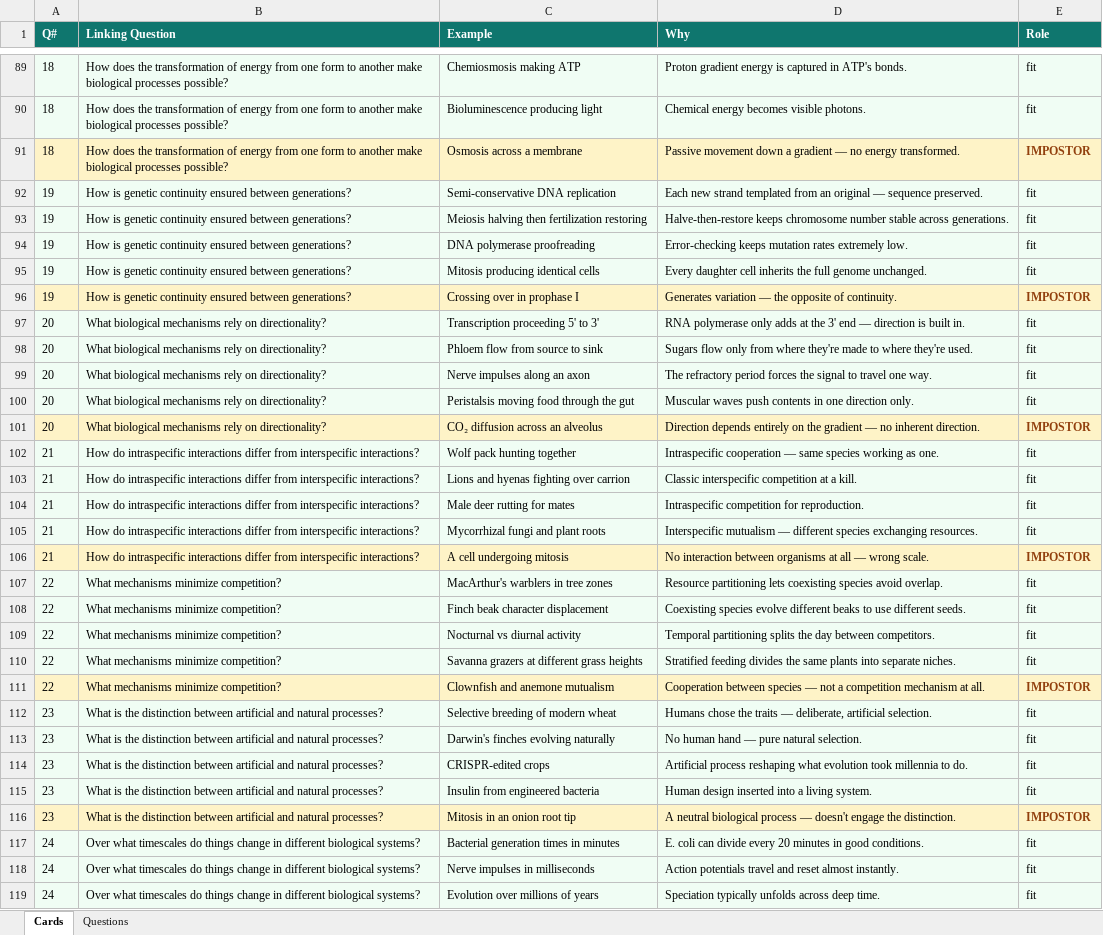
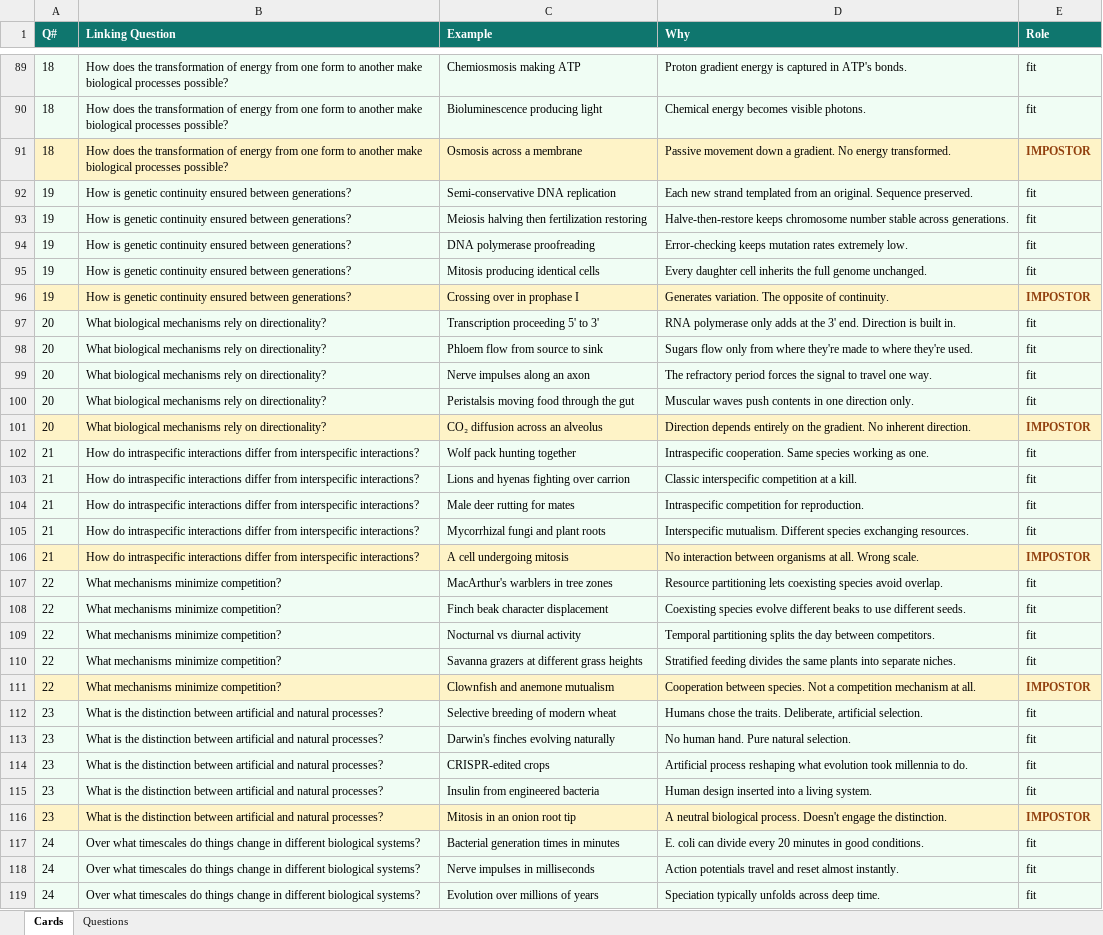
Before and after one commit to spudnik-base/lens, an Excel workbook: content/source/biology.xlsx, sheet Cards, drawn as a sheet; only a part is shown, gaps mark what is left out; values as stored, in another font and other column widths than the file's, no borders; the diff covers the shown part only; the diff names each change by its address in the sheet, - before the commit and + after, or states it on an @@ line.

```diff
--- a/content/source/biology.xlsx (sheet Cards)
+++ b/content/source/biology.xlsx (sheet Cards)
-D91 (Why): …down a gradient — no energy transformed.
+D91 (Why): …down a gradient. No energy transformed.
-D92 (Why): …from an original — sequence preserved.
+D92 (Why): …from an original. Sequence preserved.
-D96 (Why): Generates variation — the opposite of…
+D96 (Why): Generates variation. The opposite of…
-D97 (Why): …the 3' end — direction is built…
+D97 (Why): …the 3' end. Direction is built…
-D101 (Why): …on the gradient — no inherent direction.
+D101 (Why): …on the gradient. No inherent direction.
-D102 (Why): Intraspecific cooperation — same species working…
+D102 (Why): Intraspecific cooperation. Same species working…
-D105 (Why): Interspecific mutualism — different species exchanging…
+D105 (Why): Interspecific mutualism. Different species exchanging…
-D106 (Why): …organisms at all — wrong scale.
+D106 (Why): …organisms at all. Wrong scale.
-D111 (Why): Cooperation between species — not a competition…
+D111 (Why): Cooperation between species. Not a competition…
-D112 (Why): …chose the traits — deliberate, artificial selection.
+D112 (Why): …chose the traits. Deliberate, artificial selection.
-D113 (Why): No human hand — pure natural selection.
+D113 (Why): No human hand. Pure natural selection.
-D116 (Why): …neutral biological process — doesn't engage the…
+D116 (Why): …neutral biological process. Doesn't engage the…
```
Also changed, not shown: 34 edited cells elsewhere in this sheet, 28 other files.
